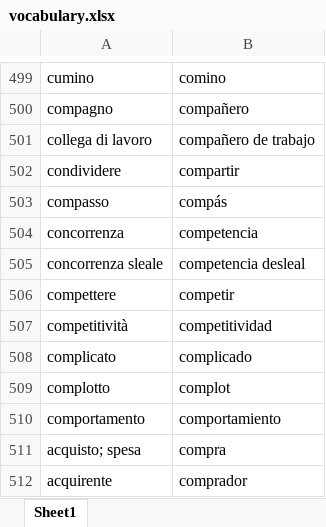
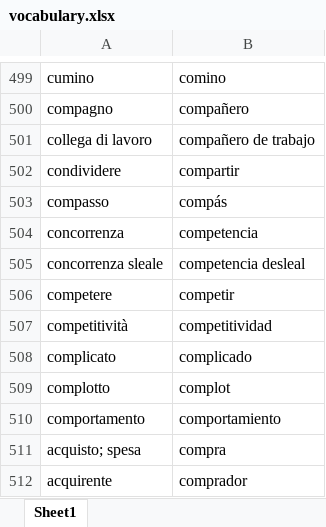
Before and after one commit to giacomorebecchi/spanish-game, an Excel workbook: data/vocabulary.xlsx, sheet Sheet1, drawn as a sheet; only a part is shown, gaps mark what is left out; values as stored, in another font and other column widths than the file's, no borders; table styles not drawn; the diff names each change by its address in the sheet, - before the commit and + after, or states it on an @@ line.

Commit message:
Fixed typo vocabulary

```diff
--- a/data/vocabulary.xlsx (sheet Sheet1)
+++ b/data/vocabulary.xlsx (sheet Sheet1)
-A506: compettere
+A506: competere
```
